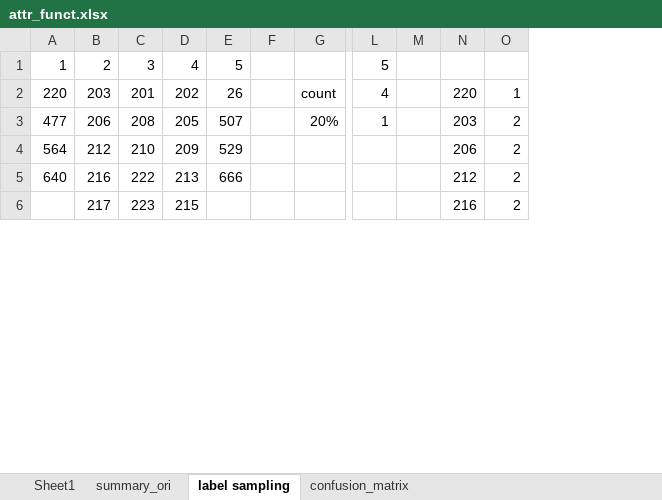
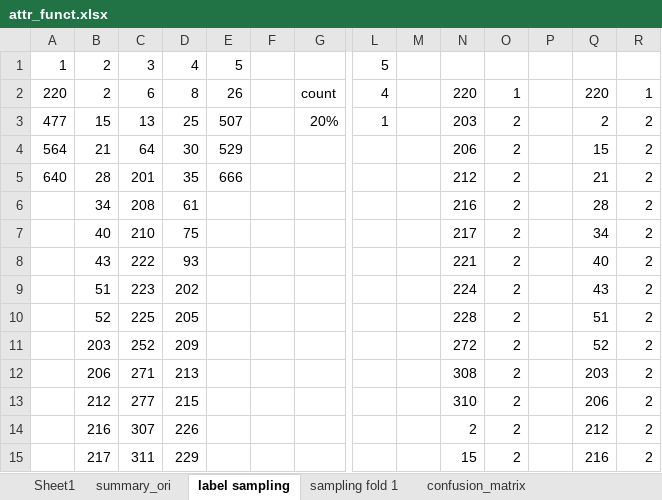
Before and after one commit to hendrahc/urbattractive, an Excel workbook: Analysis/CrowdData/attr_funct.xlsx, sheet label sampling, drawn as a sheet; only a part is shown, gaps mark what is left out; values as stored, in another font and other column widths than the file's, no cell formats; addresses are those after the commit; rows hold the shown columns only; the diff covers the shown part only; the diff names each change by its address in the sheet, - before the commit and + after, or states it on an @@ line.

```diff
--- a/Analysis/CrowdData/attr_funct.xlsx (sheet label sampling)
+++ b/Analysis/CrowdData/attr_funct.xlsx (sheet label sampling)
+sheet tab: sampling fold 1
+column P, empty
+column Q, rows 2-3: 220 | 2; rows 13-15: 206 | 212 | 216
+column R, rows 2-3: 1 | 2; rows 13-15: all 2
-B2: 203
+B2: 2
-C2: 201
+C2: 6
-D2: 202
+D2: 8
-B3: 206
+B3: 15
-C3: 208
+C3: 13
-D3: 205
+D3: 25
+row 4: 564 | 21 | 64 | 30 | 529 |  |  |  |  | 206 | 2 |  | 15 | 2
+row 5: 640 | 28 | 201 | 35 | 666 |  |  |  |  | 212 | 2 |  | 21 | 2
+row 6:  | 34 | 208 | 61 |  |  |  |  |  | 216 | 2 |  | 28 | 2
+row 7:  | 40 | 210 | 75 |  |  |  |  |  | 217 | 2 |  | 34 | 2
+row 8:  | 43 | 222 | 93 |  |  |  |  |  | 221 | 2 |  | 40 | 2
+row 9:  | 51 | 223 | 202 |  |  |  |  |  | 224 | 2 |  | 43 | 2
+row 10:  | 52 | 225 | 205 |  |  |  |  |  | 228 | 2 |  | 51 | 2
+row 11:  | 203 | 252 | 209 |  |  |  |  |  | 272 | 2 |  | 52 | 2
+row 12:  | 206 | 271 | 213 |  |  |  |  |  | 308 | 2 |  | 203 | 2
-A13: 564
+A13: (empty)
-C13: 210
+C13: 277
-D13: 209
+D13: 215
-E13: 529
+E13: (empty)
-N13: 206
+N13: 310
-A14: 640
+A14: (empty)
-C14: 222
+C14: 307
-D14: 213
+D14: 226
-E14: 666
+E14: (empty)
-N14: 212
+N14: 2
-C15: 223
+C15: 311
-D15: 215
+D15: 229
-N15: 216
+N15: 15
```
Also changed, not shown: 16 added rows, 25 removed rows and 111 edited cells elsewhere in this sheet, sheet summary_ori, cell formats, Analysis/CrowdData/pilot_aggregates_part1_analysis.xlsx, 1 other file.
